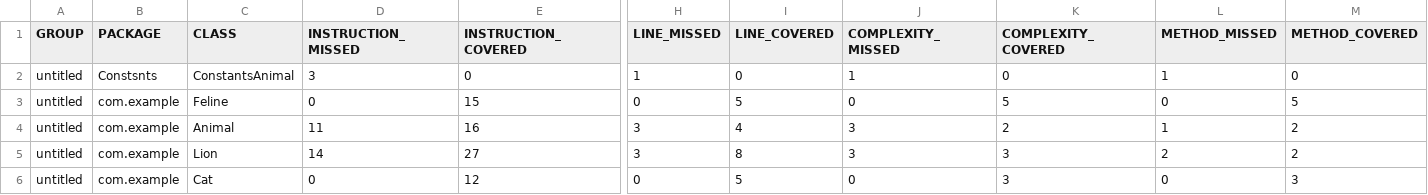
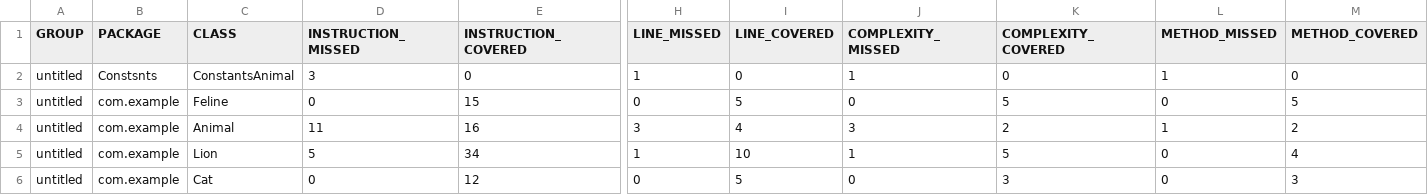
Before and after one commit to oklahoma2022/qa_java, a CSV file: target/site/jacoco/jacoco.csv, drawn as a sheet; only a part is shown, gaps mark what is left out; the diff names each change by its address in the sheet, - before the commit and + after, or states it on an @@ line.

```diff
--- a/target/site/jacoco/jacoco.csv
+++ b/target/site/jacoco/jacoco.csv
-D5 (INSTRUCTION_MISSED): 14
+D5 (INSTRUCTION_MISSED): 5
-E5 (INSTRUCTION_COVERED): 27
+E5 (INSTRUCTION_COVERED): 34
-H5 (LINE_MISSED): 3
+H5 (LINE_MISSED): 1
-I5 (LINE_COVERED): 8
+I5 (LINE_COVERED): 10
-J5 (COMPLEXITY_MISSED): 3
+J5 (COMPLEXITY_MISSED): 1
-K5 (COMPLEXITY_COVERED): 3
+K5 (COMPLEXITY_COVERED): 5
-L5 (METHOD_MISSED): 2
+L5 (METHOD_MISSED): 0
-M5 (METHOD_COVERED): 2
+M5 (METHOD_COVERED): 4
```
Also changed, not shown: 13 other files.
